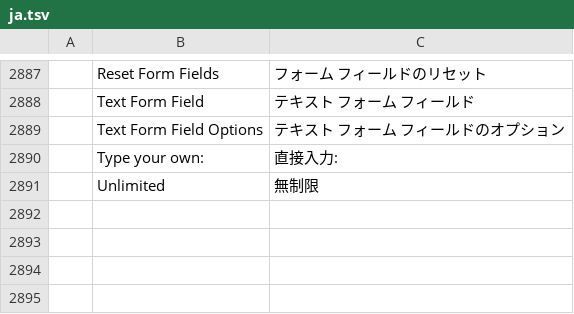
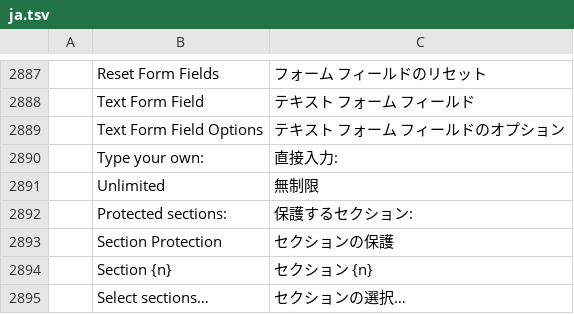
Before and after one commit to chatraweechai/doc4me, a TSV file: crates/ui-egui/src/i18n/ja.tsv, drawn as a sheet; only a part is shown, gaps mark what is left out; the diff names each change by its address in the sheet, - before the commit and + after, or states it on an @@ line.

```diff
--- a/crates/ui-egui/src/i18n/ja.tsv
+++ b/crates/ui-egui/src/i18n/ja.tsv
+row 2892:  | Protected sections: | 保護するセクション:
+row 2893:  | Section Protection | セクションの保護
+row 2894:  | Section {n} | セクション {n}
+row 2895:  | Select sections… | セクションの選択…
```
Also changed, not shown: crates/ui-egui/src/i18n/ru.tsv, crates/ui-egui/src/i18n/sr.tsv, 36 other files.
